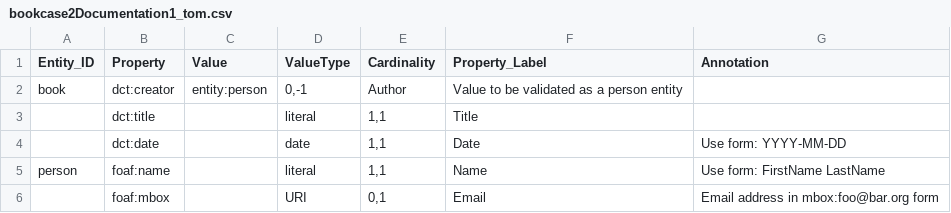
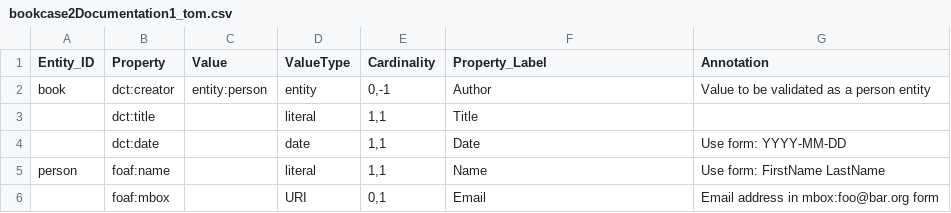
Before and after one commit to dcmi/dcap, a CSV file: prototypes/bookcase2Documentation1_tom.csv, drawn as a sheet.

Commit message:
fix another CSV problem

```diff
--- a/prototypes/bookcase2Documentation1_tom.csv
+++ b/prototypes/bookcase2Documentation1_tom.csv
@@ -1,3 +1,3 @@
 Entity_ID,Property,Value,ValueType,Cardinality,Property_Label,Annotation
-book,dct:creator,entity:person,"0,-1",Author,Value to be validated as a person entity
+book,dct:creator,entity:person,entity,"0,-1",Author,Value to be validated as a person entity
 ,dct:title,,literal,"1,1",Title,
```
